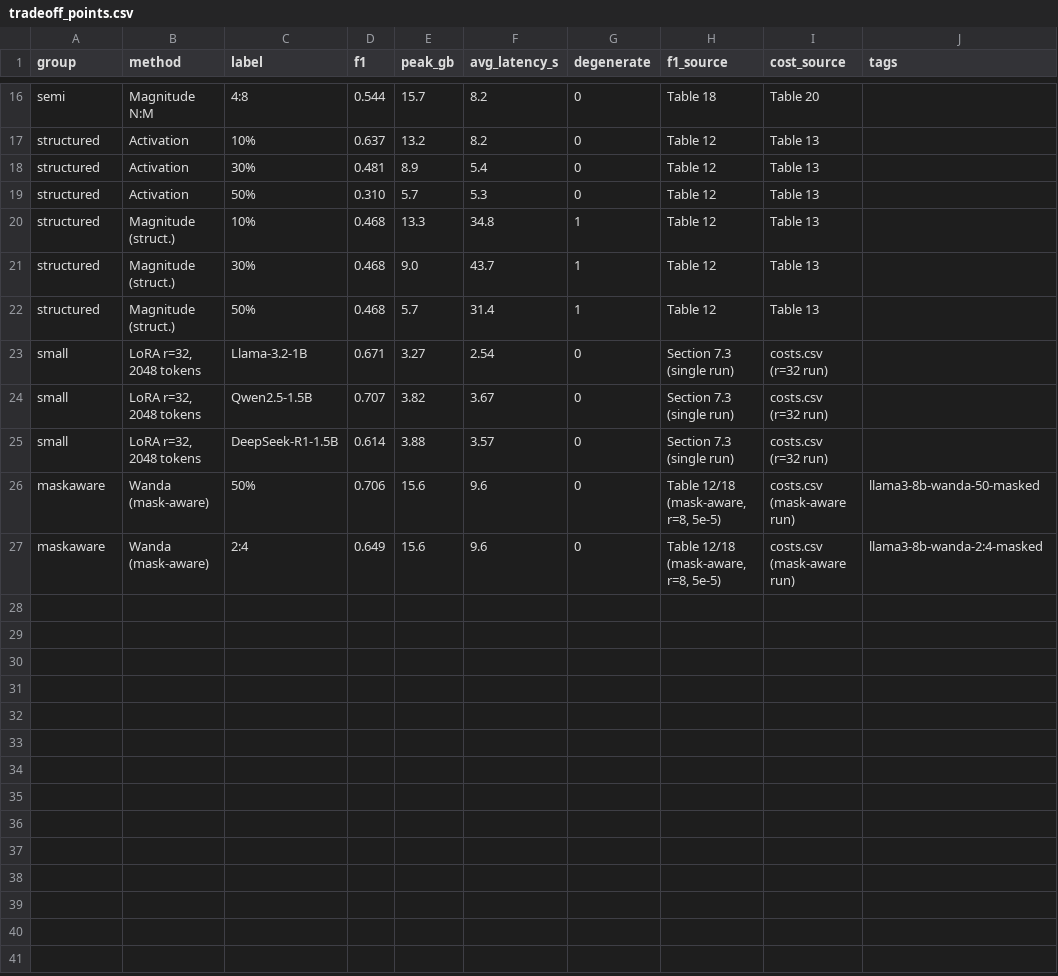
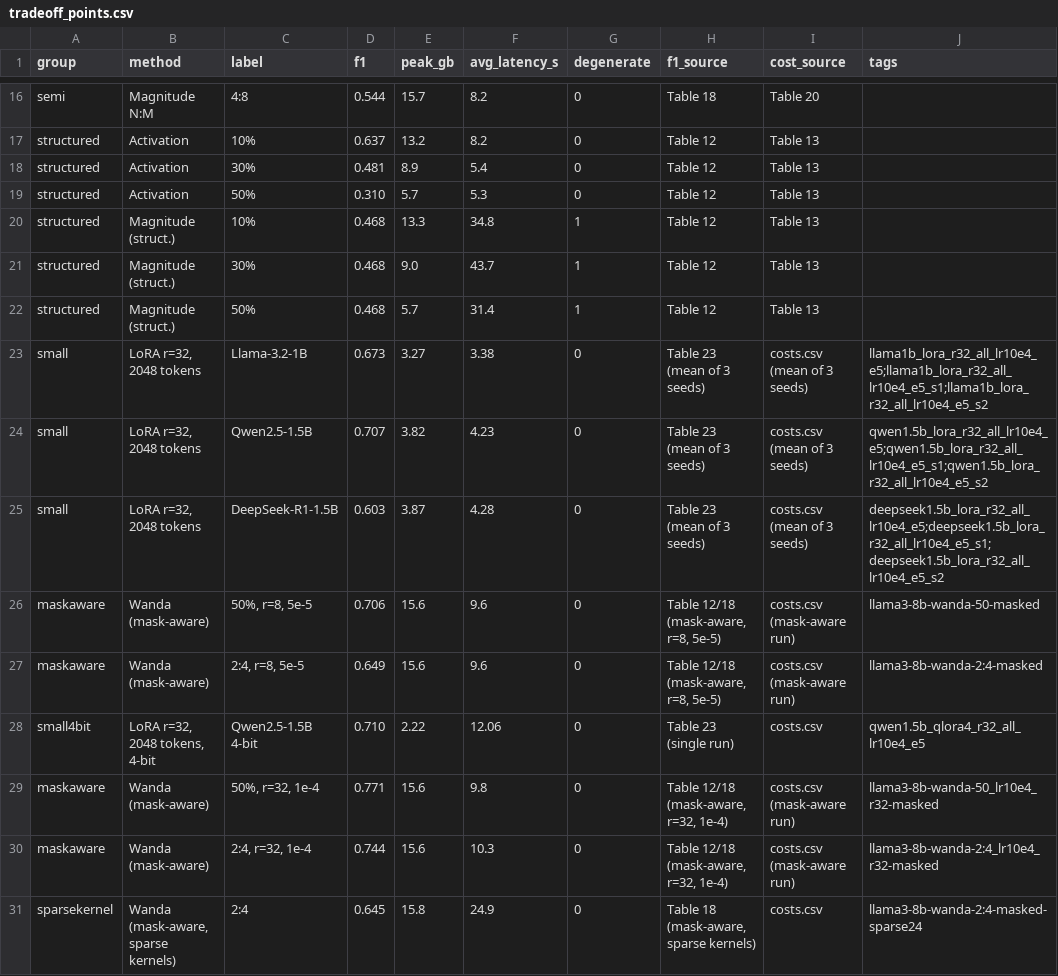
Before and after one commit to DAT8-CS-IT/revisiting-contextagent, a CSV file: figures/tradeoff_points.csv, drawn as a sheet; only a part is shown, gaps mark what is left out.

Commit message:
figures

```diff
--- a/figures/tradeoff_points.csv
+++ b/figures/tradeoff_points.csv
@@ -22,6 +22,10 @@ structured,Magnitude (struct.),30%,0.468,9.0,43.7,1,Table 12,Table 13,
 structured,Magnitude (struct.),50%,0.468,5.7,31.4,1,Table 12,Table 13,
-small,"LoRA r=32, 2048 tokens",Llama-3.2-1B,0.671,3.27,2.54,0,Section 7.3 (single run),costs.csv (r=32 run),
-small,"LoRA r=32, 2048 tokens",Qwen2.5-1.5B,0.707,3.82,3.67,0,Section 7.3 (single run),costs.csv (r=32 run),
-small,"LoRA r=32, 2048 tokens",DeepSeek-R1-1.5B,0.614,3.88,3.57,0,Section 7.3 (single run),costs.csv (r=32 run),
-maskaware,Wanda (mask-aware),50%,0.706,15.6,9.6,0,"Table 12/18 (mask-aware, r=8, 5e-5)",costs.csv (mask-aware run),llama3-8b-wanda-50-masked
-maskaware,Wanda (mask-aware),2:4,0.649,15.6,9.6,0,"Table 12/18 (mask-aware, r=8, 5e-5)",costs.csv (mask-aware run),llama3-8b-wanda-2:4-masked
+small,"LoRA r=32, 2048 tokens",Llama-3.2-1B,0.673,3.27,3.38,0,Table 23 (mean of 3 seeds),costs.csv (mean of 3 seeds),llama1b_lora_r32_all_lr10e4_e5;llama1b_lora_r32_all_lr10e4_e5_s1;llama1b_lora_r32_all_lr10e4_e5_s2
+small,"LoRA r=32, 2048 tokens",Qwen2.5-1.5B,0.707,3.82,4.23,0,Table 23 (mean of 3 seeds),costs.csv (mean of 3 seeds),qwen1.5b_lora_r32_all_lr10e4_e5;qwen1.5b_lora_r32_all_lr10e4_e5_s1;qwen1.5b_lora_r32_all_lr10e4_e5_s2
+small,"LoRA r=32, 2048 tokens",DeepSeek-R1-1.5B,0.603,3.87,4.28,0,Table 23 (mean of 3 seeds),costs.csv (mean of 3 seeds),deepseek1.5b_lora_r32_all_lr10e4_e5;deepseek1.5b_lora_r32_all_lr10e4_e5_s1;deepseek1.5b_lora_r32_all_lr10e4_e5_s2
+maskaware,Wanda (mask-aware),"50%, r=8, 5e-5",0.706,15.6,9.6,0,"Table 12/18 (mask-aware, r=8, 5e-5)",costs.csv (mask-aware run),llama3-8b-wanda-50-masked
+maskaware,Wanda (mask-aware),"2:4, r=8, 5e-5",0.649,15.6,9.6,0,"Table 12/18 (mask-aware, r=8, 5e-5)",costs.csv (mask-aware run),llama3-8b-wanda-2:4-masked
+small4bit,"LoRA r=32, 2048 tokens, 4-bit",Qwen2.5-1.5B 4-bit,0.710,2.22,12.06,0,Table 23 (single run),costs.csv,qwen1.5b_qlora4_r32_all_lr10e4_e5
+maskaware,Wanda (mask-aware),"50%, r=32, 1e-4",0.771,15.6,9.8,0,"Table 12/18 (mask-aware, r=32, 1e-4)",costs.csv (mask-aware run),llama3-8b-wanda-50_lr10e4_r32-masked
+maskaware,Wanda (mask-aware),"2:4, r=32, 1e-4",0.744,15.6,10.3,0,"Table 12/18 (mask-aware, r=32, 1e-4)",costs.csv (mask-aware run),llama3-8b-wanda-2:4_lr10e4_r32-masked
+sparsekernel,"Wanda (mask-aware, sparse kernels)",2:4,0.645,15.8,24.9,0,"Table 18 (mask-aware, sparse kernels)",costs.csv,llama3-8b-wanda-2:4-masked-sparse24
```
Also changed, not shown: 7 other files.
